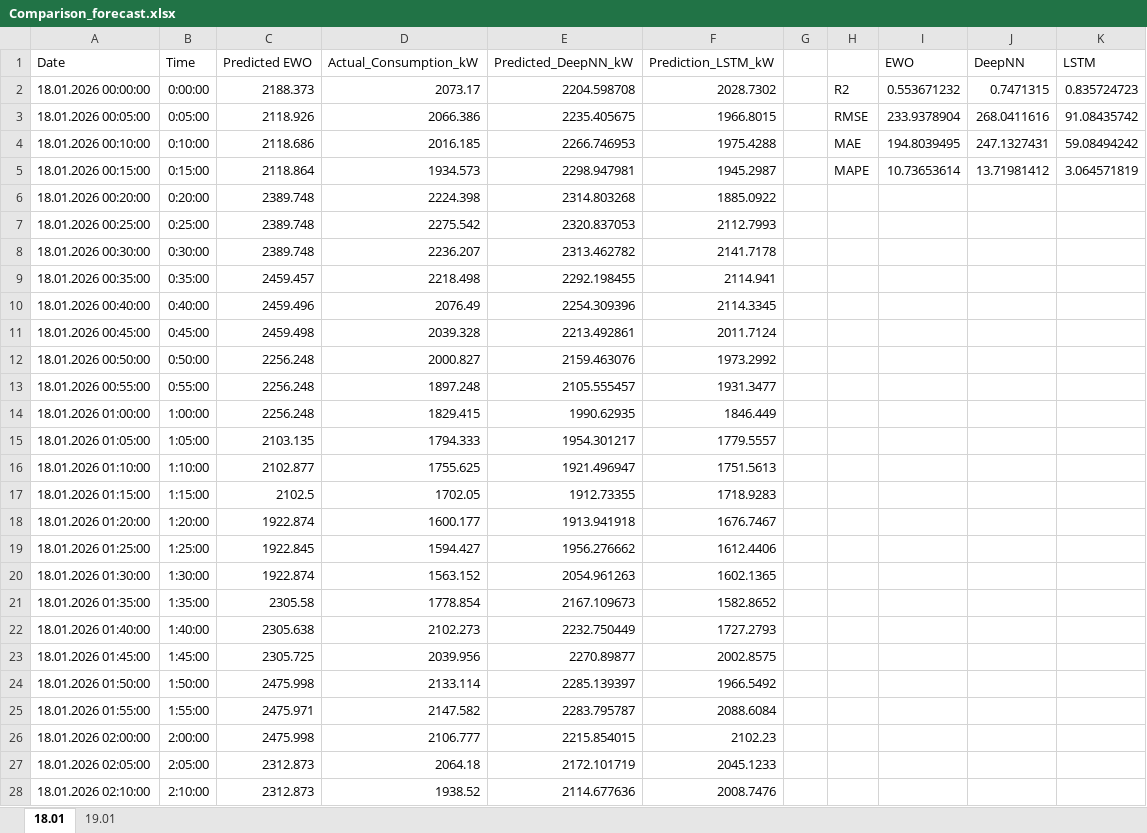
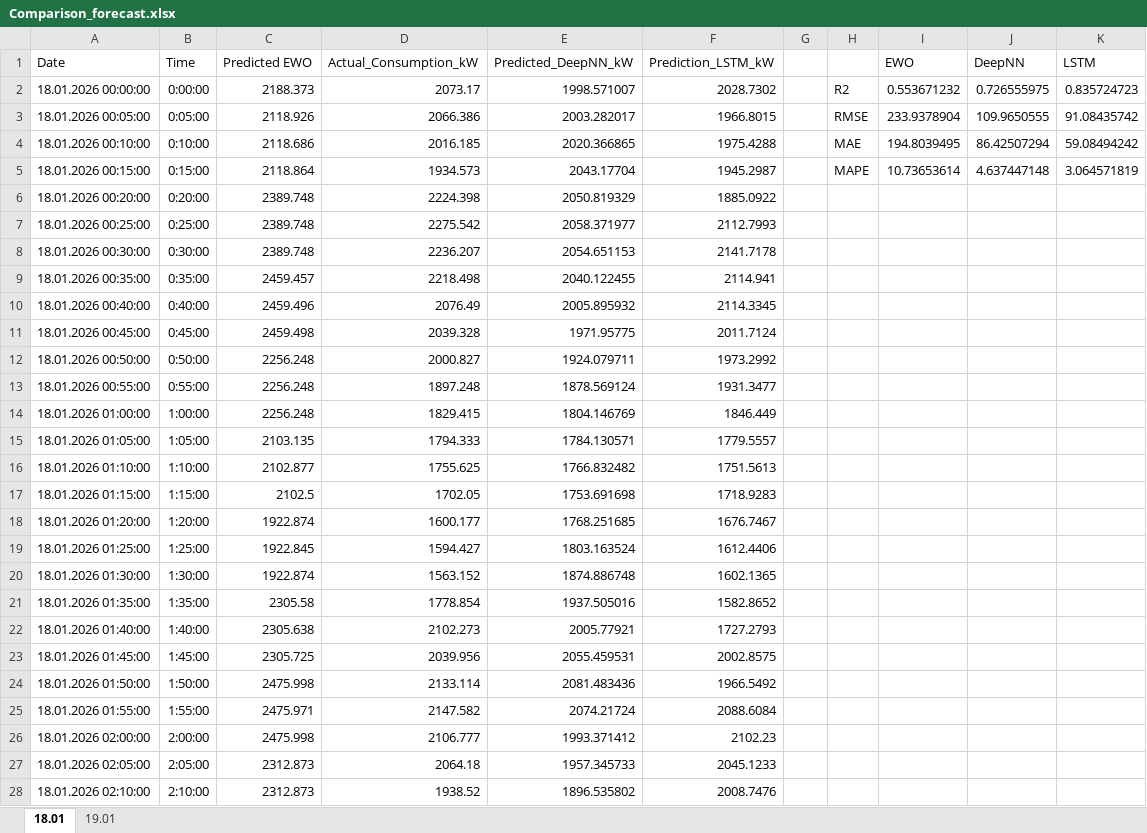
Before and after one commit to MatisGo/Thesis_AlpenEnergie, an Excel workbook: Cons_Production/Comparison_forecast.xlsx, sheet 18.01, drawn as a sheet; only a part is shown; values as stored, in another font and other column widths than the file's, no borders; charts and pictures not drawn; the diff covers the shown part only; the diff names each change by its address in the sheet, - before the commit and + after, or states it on an @@ line.

Commit message:
Separated Forecast and predicition

```diff
--- a/Cons_Production/Comparison_forecast.xlsx (sheet 18.01)
+++ b/Cons_Production/Comparison_forecast.xlsx (sheet 18.01)
-E2 (Predicted_DeepNN_kW): 2204.598708
+E2 (Predicted_DeepNN_kW): 1998.571007
-J2 (DeepNN): 0.7471315
+J2 (DeepNN): 0.726555975
-E3 (Predicted_DeepNN_kW): 2235.405675
+E3 (Predicted_DeepNN_kW): 2003.282017
-J3 (DeepNN): 268.0411616
+J3 (DeepNN): 109.9650555
-E4 (Predicted_DeepNN_kW): 2266.746953
+E4 (Predicted_DeepNN_kW): 2020.366865
-J4 (DeepNN): 247.1327431
+J4 (DeepNN): 86.42507294
-E5 (Predicted_DeepNN_kW): 2298.947981
+E5 (Predicted_DeepNN_kW): 2043.17704
-J5 (DeepNN): 13.71981412
+J5 (DeepNN): 4.637447148
-E6 (Predicted_DeepNN_kW): 2314.803268
+E6 (Predicted_DeepNN_kW): 2050.819329
-E7 (Predicted_DeepNN_kW): 2320.837053
+E7 (Predicted_DeepNN_kW): 2058.371977
-E8 (Predicted_DeepNN_kW): 2313.462782
+E8 (Predicted_DeepNN_kW): 2054.651153
-E9 (Predicted_DeepNN_kW): 2292.198455
+E9 (Predicted_DeepNN_kW): 2040.122455
-E10 (Predicted_DeepNN_kW): 2254.309396
+E10 (Predicted_DeepNN_kW): 2005.895932
-E11 (Predicted_DeepNN_kW): 2213.492861
+E11 (Predicted_DeepNN_kW): 1971.95775
-E12 (Predicted_DeepNN_kW): 2159.463076
+E12 (Predicted_DeepNN_kW): 1924.079711
-E13 (Predicted_DeepNN_kW): 2105.555457
+E13 (Predicted_DeepNN_kW): 1878.569124
-E14 (Predicted_DeepNN_kW): 1990.62935
+E14 (Predicted_DeepNN_kW): 1804.146769
-E15 (Predicted_DeepNN_kW): 1954.301217
+E15 (Predicted_DeepNN_kW): 1784.130571
-E16 (Predicted_DeepNN_kW): 1921.496947
+E16 (Predicted_DeepNN_kW): 1766.832482
-E17 (Predicted_DeepNN_kW): 1912.73355
+E17 (Predicted_DeepNN_kW): 1753.691698
-E18 (Predicted_DeepNN_kW): 1913.941918
+E18 (Predicted_DeepNN_kW): 1768.251685
-E19 (Predicted_DeepNN_kW): 1956.276662
+E19 (Predicted_DeepNN_kW): 1803.163524
-E20 (Predicted_DeepNN_kW): 2054.961263
+E20 (Predicted_DeepNN_kW): 1874.886748
-E21 (Predicted_DeepNN_kW): 2167.109673
+E21 (Predicted_DeepNN_kW): 1937.505016
-E22 (Predicted_DeepNN_kW): 2232.750449
+E22 (Predicted_DeepNN_kW): 2005.77921
-E23 (Predicted_DeepNN_kW): 2270.89877
+E23 (Predicted_DeepNN_kW): 2055.459531
-E24 (Predicted_DeepNN_kW): 2285.139397
+E24 (Predicted_DeepNN_kW): 2081.483436
-E25 (Predicted_DeepNN_kW): 2283.795787
+E25 (Predicted_DeepNN_kW): 2074.21724
-E26 (Predicted_DeepNN_kW): 2215.854015
+E26 (Predicted_DeepNN_kW): 1993.371412
-E27 (Predicted_DeepNN_kW): 2172.101719
+E27 (Predicted_DeepNN_kW): 1957.345733
-E28 (Predicted_DeepNN_kW): 2114.677636
+E28 (Predicted_DeepNN_kW): 1896.535802
```
Also changed, not shown: 261 edited cells elsewhere in this sheet, charts or pictures, 20 other files.
